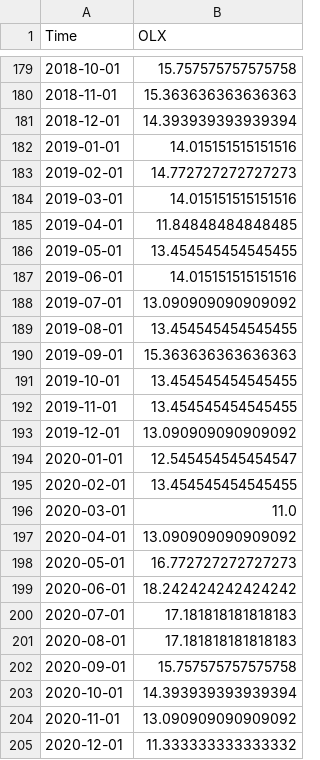
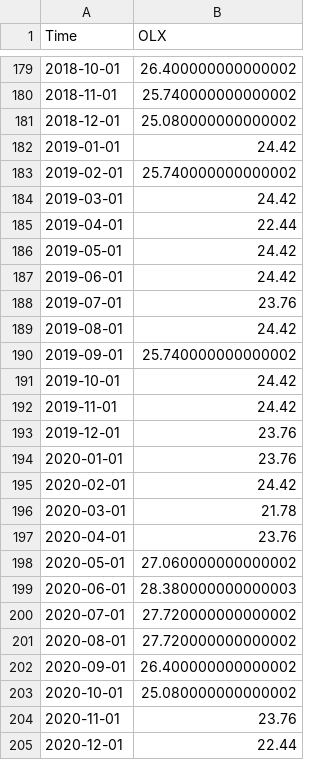
Before and after one commit to KvasEnjoyer/website-traffic-predictor, a CSV file: datasets/scaled_olx-traffic.csv, drawn as a sheet; only a part is shown, gaps mark what is left out; the diff covers the shown part only.

```diff
--- a/datasets/scaled_olx-traffic.csv
+++ b/datasets/scaled_olx-traffic.csv
@@ -179,27 +179,27 @@ Time,OLX
-2018-10-01,15.757575757575758
-2018-11-01,15.363636363636363
-2018-12-01,14.393939393939394
-2019-01-01,14.015151515151516
-2019-02-01,14.772727272727273
-2019-03-01,14.015151515151516
-2019-04-01,11.84848484848485
-2019-05-01,13.454545454545455
-2019-06-01,14.015151515151516
-2019-07-01,13.090909090909092
-2019-08-01,13.454545454545455
-2019-09-01,15.363636363636363
-2019-10-01,13.454545454545455
-2019-11-01,13.454545454545455
-2019-12-01,13.090909090909092
-2020-01-01,12.545454545454547
-2020-02-01,13.454545454545455
-2020-03-01,11.0
-2020-04-01,13.090909090909092
-2020-05-01,16.772727272727273
-2020-06-01,18.242424242424242
-2020-07-01,17.181818181818183
-2020-08-01,17.181818181818183
-2020-09-01,15.757575757575758
-2020-10-01,14.393939393939394
-2020-11-01,13.090909090909092
-2020-12-01,11.333333333333332
+2018-10-01,26.400000000000002
+2018-11-01,25.740000000000002
+2018-12-01,25.080000000000002
+2019-01-01,24.42
+2019-02-01,25.740000000000002
+2019-03-01,24.42
+2019-04-01,22.44
+2019-05-01,24.42
+2019-06-01,24.42
+2019-07-01,23.76
+2019-08-01,24.42
+2019-09-01,25.740000000000002
+2019-10-01,24.42
+2019-11-01,24.42
+2019-12-01,23.76
+2020-01-01,23.76
+2020-02-01,24.42
+2020-03-01,21.78
+2020-04-01,23.76
+2020-05-01,27.060000000000002
+2020-06-01,28.380000000000003
+2020-07-01,27.720000000000002
+2020-08-01,27.720000000000002
+2020-09-01,26.400000000000002
+2020-10-01,25.080000000000002
+2020-11-01,23.76
+2020-12-01,22.44
```
Also changed, not shown: 138 edited cells elsewhere in this file, datasets/scaled_epicentrk-traffic.csv, datasets/scaled_foxtrot-traffic.csv, 3 other files.
